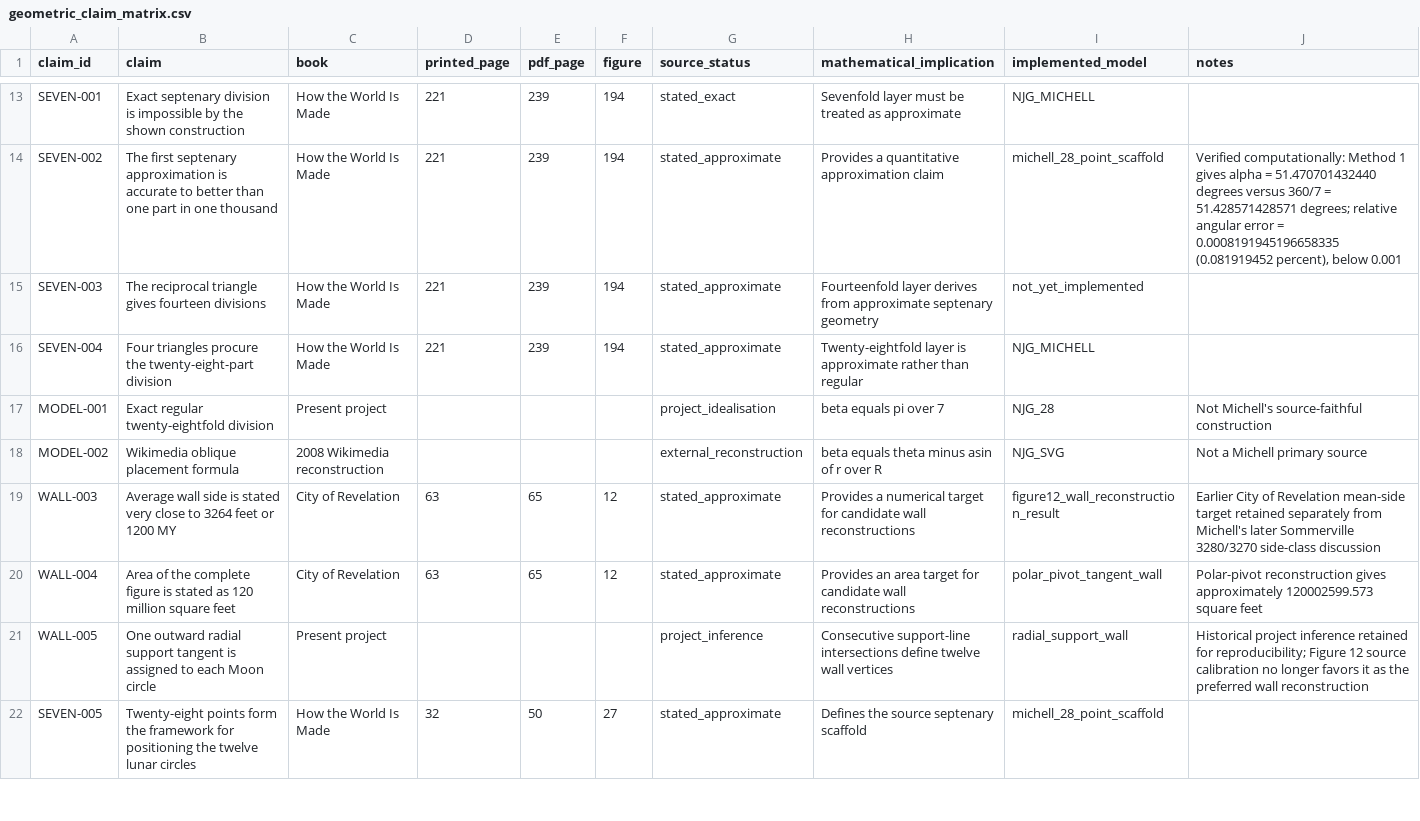
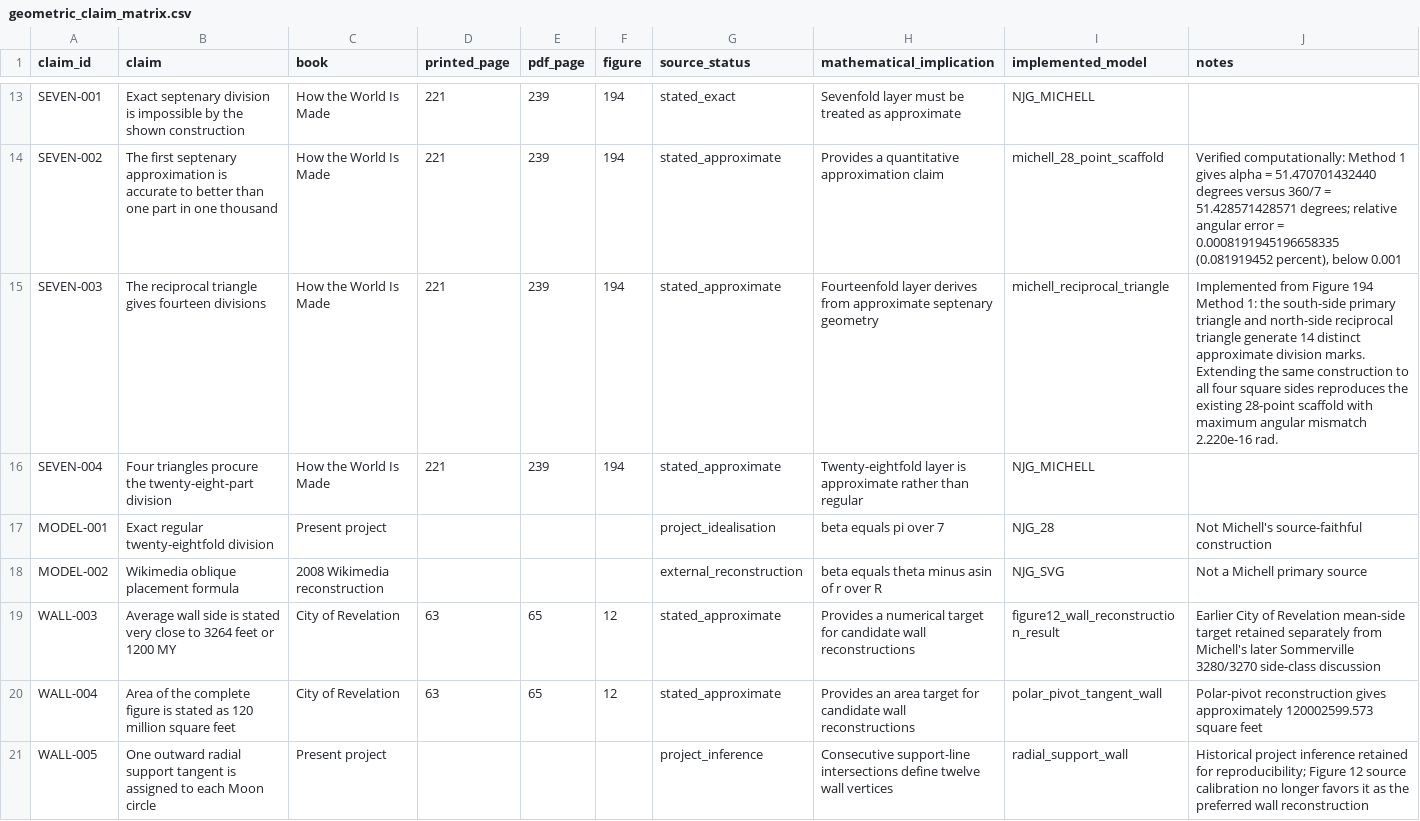
Before and after one commit to salahealer9/new-jerusalem-geometry, a CSV file: docs/sources/geometric_claim_matrix.csv, drawn as a sheet; only a part is shown, gaps mark what is left out; the shorter side is filled out with more unchanged rows.

Commit message:
Implement Michell reciprocal-triangle fourteenfold construction

```diff
--- a/docs/sources/geometric_claim_matrix.csv
+++ b/docs/sources/geometric_claim_matrix.csv
@@ -14,3 +14,3 @@ SEVEN-001,Exact septenary division is impossible by the shown construction,How t
 SEVEN-002,The first septenary approximation is accurate to better than one part in one thousand,How the World Is Made,221,239,194,stated_approximate,Provides a quantitative approximation claim,michell_28_point_scaffold,"Verified computationally: Method 1 gives alpha = 51.470701432440 degrees versus 360/7 = 51.428571428571 degrees; relative angular error = 0.0008191945196658335 (0.081919452 percent), below 0.001"
-SEVEN-003,The reciprocal triangle gives fourteen divisions,How the World Is Made,221,239,194,stated_approximate,Fourteenfold layer derives from approximate septenary geometry,not_yet_implemented,
+SEVEN-003,The reciprocal triangle gives fourteen divisions,How the World Is Made,221,239,194,stated_approximate,Fourteenfold layer derives from approximate septenary geometry,michell_reciprocal_triangle,Implemented from Figure 194 Method 1: the south-side primary triangle and north-side reciprocal triangle generate 14 distinct approximate division marks. Extending the same construction to all four square sides reproduces the existing 28-point scaffold with maximum angular mismatch 2.220e-16 rad.
 SEVEN-004,Four triangles procure the twenty-eight-part division,How the World Is Made,221,239,194,stated_approximate,Twenty-eightfold layer is approximate rather than regular,NJG_MICHELL,
```
Also changed, not shown: docs/specification/construction_dependencies.csv, docs/specification/construction_nodes.csv, 5 other files.
